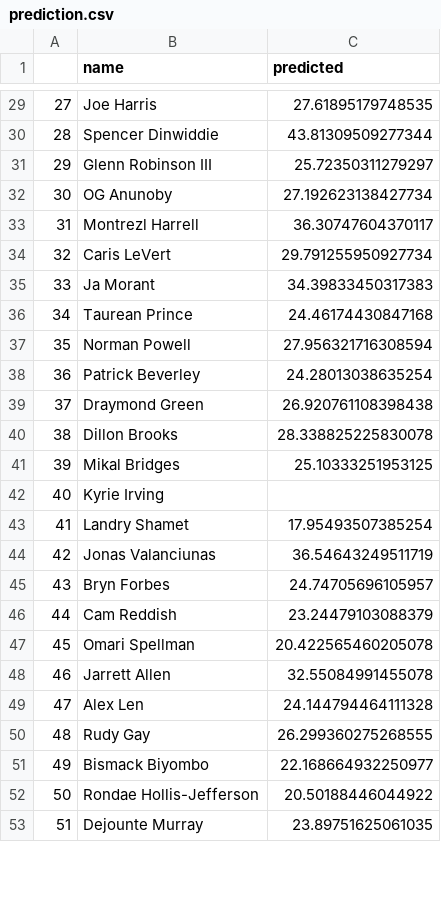
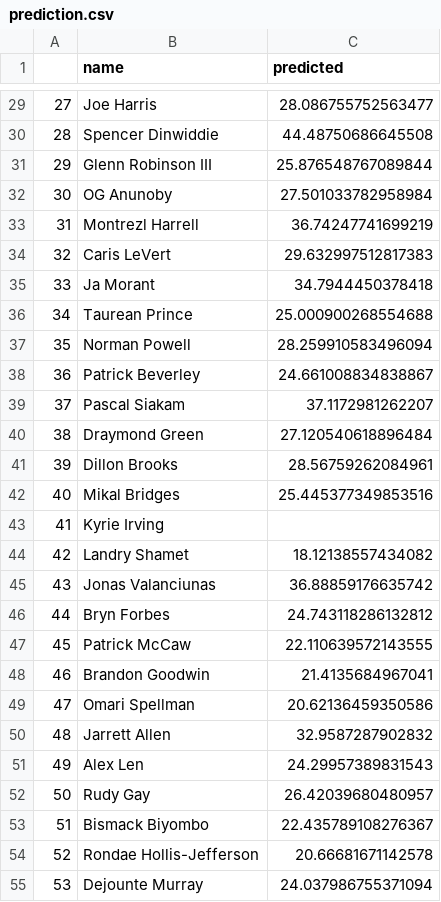
Before and after one commit to bballboy8/Fantasy-Fire, a CSV file: website/optimizer/prediction.csv, drawn as a sheet; only a part is shown, gaps mark what is left out; removed rows and columns are numbered as before the commit, all else as after; the diff covers the shown part only; the diff names each change by its address in the sheet, - before the commit and + after, or states it on an @@ line.

Commit message:
Update prediction.csv

```diff
--- a/website/optimizer/prediction.csv
+++ b/website/optimizer/prediction.csv
@@ column A renumbered between rows 3 and 89 @@
-C29 (predicted): 27.61895179748535
+C29 (predicted): 28.086755752563477
-C30 (predicted): 43.81309509277344
+C30 (predicted): 44.48750686645508
-C31 (predicted): 25.72350311279297
+C31 (predicted): 25.876548767089844
-C32 (predicted): 27.192623138427734
+C32 (predicted): 27.501033782958984
-C33 (predicted): 36.30747604370117
+C33 (predicted): 36.74247741699219
-C34 (predicted): 29.791255950927734
+C34 (predicted): 29.632997512817383
-C35 (predicted): 34.39833450317383
+C35 (predicted): 34.7944450378418
-C36 (predicted): 24.46174430847168
+C36 (predicted): 25.000900268554688
-C37 (predicted): 27.956321716308594
+C37 (predicted): 28.259910583496094
-C38 (predicted): 24.28013038635254
+C38 (predicted): 24.661008834838867
+row 39: 37 | Pascal Siakam | 37.1172981262207
-C40 (predicted): 26.920761108398438
+C40 (predicted): 27.120540618896484
-C41 (predicted): 28.338825225830078
+C41 (predicted): 28.56759262084961
-C42 (predicted): 25.10333251953125
+C42 (predicted): 25.445377349853516
-C44 (predicted): 17.95493507385254
+C44 (predicted): 18.12138557434082
-C45 (predicted): 36.54643249511719
+C45 (predicted): 36.88859176635742
-C46 (predicted): 24.74705696105957
+C46 (predicted): 24.743118286132812
-row 46: 44 | Cam Reddish | 23.24479103088379
+row 47: 45 | Patrick McCaw | 22.110639572143555
+row 48: 46 | Brandon Goodwin | 21.4135684967041
-C49 (predicted): 20.422565460205078
+C49 (predicted): 20.62136459350586
-C50 (predicted): 32.55084991455078
+C50 (predicted): 32.9587287902832
-C51 (predicted): 24.144794464111328
+C51 (predicted): 24.29957389831543
-C52 (predicted): 26.299360275268555
+C52 (predicted): 26.42039680480957
-C53 (predicted): 22.168664932250977
+C53 (predicted): 22.435789108276367
-C54 (predicted): 20.50188446044922
+C54 (predicted): 20.66681671142578
-C55 (predicted): 23.89751625061035
+C55 (predicted): 24.037986755371094
```
Also changed, not shown: 6 added rows, 6 removed rows and 56 edited cells elsewhere in this file.
